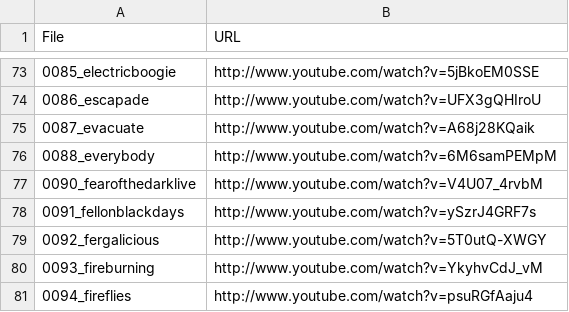
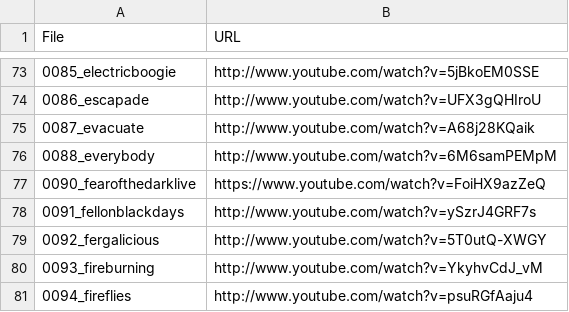
Before and after one commit to urinieto/harmonixset, a CSV file: dataset/youtube_urls.csv, drawn as a sheet; only a part is shown, gaps mark what is left out.

```diff
--- a/dataset/youtube_urls.csv
+++ b/dataset/youtube_urls.csv
@@ -76,3 +76,3 @@ File,URL
 0088_everybody,http://www.youtube.com/watch?v=6M6samPEMpM
-0090_fearofthedarklive,http://www.youtube.com/watch?v=V4U07_4rvbM
+0090_fearofthedarklive,https://www.youtube.com/watch?v=FoiHX9azZeQ
 0091_fellonblackdays,http://www.youtube.com/watch?v=ySzrJ4GRF7s
```
Also changed, not shown: notebooks/aligned_scores.tsv, 1 other file.
